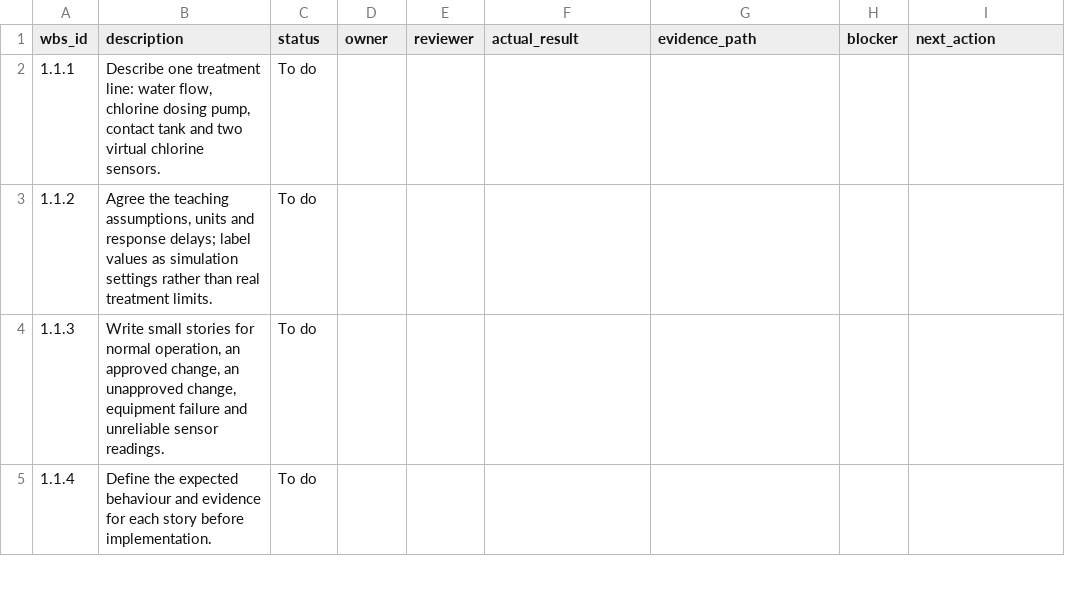
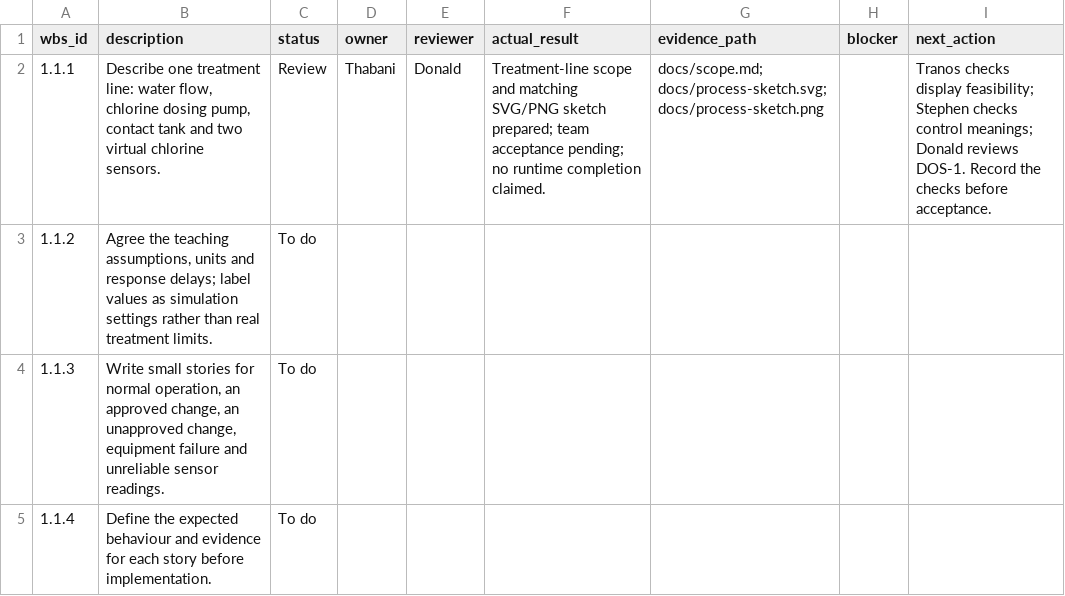
Before and after one commit to thamas97/doseproof, a CSV file: docs/task-board.csv, drawn as a sheet; only a part is shown.

Commit message:
DOS-1 Document treatment-line scope and process sketch

```diff
--- a/docs/task-board.csv
+++ b/docs/task-board.csv
@@ -1,3 +1,3 @@
 "wbs_id","description","status","owner","reviewer","actual_result","evidence_path","blocker","next_action"
-"1.1.1","Describe one treatment line: water flow, chlorine dosing pump, contact tank and two virtual chlorine sensors.","To do","","","","","",""
+"1.1.1","Describe one treatment line: water flow, chlorine dosing pump, contact tank and two virtual chlorine sensors.","Review","Thabani","Donald","Treatment-line scope and matching SVG/PNG sketch prepared; team acceptance pending; no runtime completion claimed.","docs/scope.md; docs/process-sketch.svg; docs/process-sketch.png","","Tranos checks display feasibility; Stephen checks control meanings; Donald reviews DOS-1. Record the checks before acceptance."
 "1.1.2","Agree the teaching assumptions, units and response delays; label values as simulation settings rather than real treatment limits.","To do","","","","","",""
```
Also changed, not shown: 6 other files.
